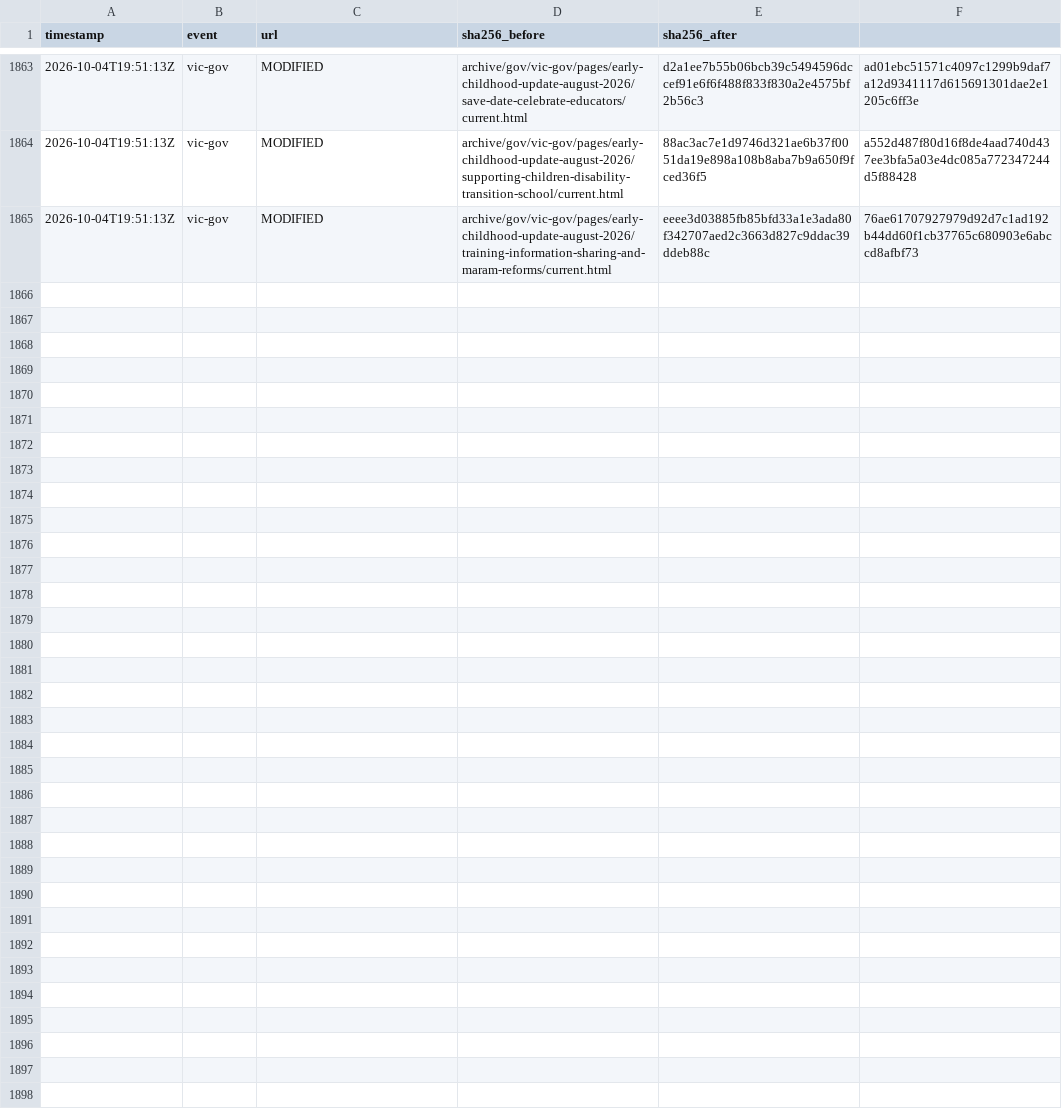
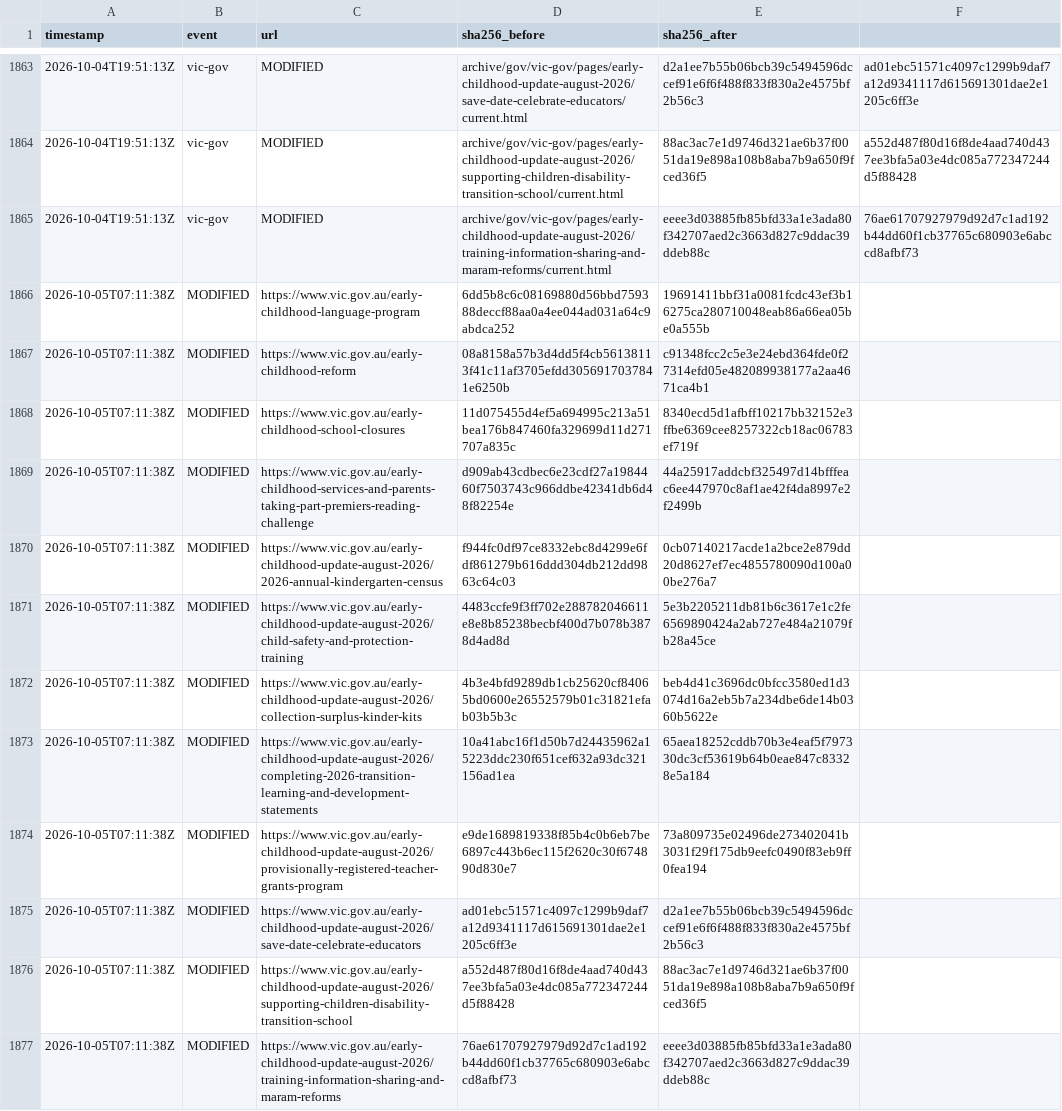
Before and after one commit to myNDISwiki/MyNDIS, a CSV file: archive/reports/vic-gov/change-ledger.csv, drawn as a sheet; only a part is shown, gaps mark what is left out; the diff names each change by its address in the sheet, - before the commit and + after, or states it on an @@ line.

Commit message:
Archive Victorian NDIS reform updates 2026-10-05T07:33:29Z

```diff
--- a/archive/reports/vic-gov/change-ledger.csv
+++ b/archive/reports/vic-gov/change-ledger.csv
+row 1866: 2026-10-05T07:11:38Z | MODIFIED | https://www.vic.gov.au/early-childhood-language-program | 6dd5b8c6c08169880d56bbd759388deccf88aa0a4ee044ad031a64c9abdca252 | 19691411bbf31a0081fcdc43ef3b16275ca280710048eab86a66ea05be0a555b
+row 1867: 2026-10-05T07:11:38Z | MODIFIED | https://www.vic.gov.au/early-childhood-reform | 08a8158a57b3d4dd5f4cb56138113f41c11af3705efdd3056917037841e6250b | c91348fcc2c5e3e24ebd364fde0f27314efd05e482089938177a2aa4671ca4b1
+row 1868: 2026-10-05T07:11:38Z | MODIFIED | https://www.vic.gov.au/early-childhood-school-closures | 11d075455d4ef5a694995c213a51bea176b847460fa329699d11d271707a835c | 8340ecd5d1afbff10217bb32152e3ffbe6369cee8257322cb18ac06783ef719f
+row 1869: 2026-10-05T07:11:38Z | MODIFIED | https://www.vic.gov.au/early-childhood-services-and-parents-taking-part-premiers-reading-challenge | d909ab43cdbec6e23cdf27a1984460f7503743c966ddbe42341db6d48f82254e | 44a25917addcbf325497d14bfffeac6ee447970c8af1ae42f4da8997e2f2499b
+row 1870: 2026-10-05T07:11:38Z | MODIFIED | https://www.vic.gov.au/early-childhood-update-august-2026/2026-annual-kindergarten-census | f944fc0df97ce8332ebc8d4299e6fdf861279b616ddd304db212dd9863c64c03 | 0cb07140217acde1a2bce2e879dd20d8627ef7ec4855780090d100a00be276a7
+row 1871: 2026-10-05T07:11:38Z | MODIFIED | https://www.vic.gov.au/early-childhood-update-august-2026/child-safety-and-protection-training | 4483ccfe9f3ff702e288782046611e8e8b85238becbf400d7b078b3878d4ad8d | 5e3b2205211db81b6c3617e1c2fe6569890424a2ab727e484a21079fb28a45ce
+row 1872: 2026-10-05T07:11:38Z | MODIFIED | https://www.vic.gov.au/early-childhood-update-august-2026/collection-surplus-kinder-kits | 4b3e4bfd9289db1cb25620cf84065bd0600e26552579b01c31821efab03b5b3c | beb4d41c3696dc0bfcc3580ed1d3074d16a2eb5b7a234dbe6de14b0360b5622e
+row 1873: 2026-10-05T07:11:38Z | MODIFIED | https://www.vic.gov.au/early-childhood-update-august-2026/completing-2026-transition-learning-and-development-statements | 10a41abc16f1d50b7d24435962a15223ddc230f651cef632a93dc321156ad1ea | 65aea18252cddb70b3e4eaf5f797330dc3cf53619b64b0eae847c83328e5a184
+row 1874: 2026-10-05T07:11:38Z | MODIFIED | https://www.vic.gov.au/early-childhood-update-august-2026/provisionally-registered-teacher-grants-program | e9de1689819338f85b4c0b6eb7be6897c443b6ec115f2620c30f674890d830e7 | 73a809735e02496de273402041b3031f29f175db9eefc0490f83eb9ff0fea194
+row 1875: 2026-10-05T07:11:38Z | MODIFIED | https://www.vic.gov.au/early-childhood-update-august-2026/save-date-celebrate-educators | ad01ebc51571c4097c1299b9daf7a12d9341117d615691301dae2e1205c6ff3e | d2a1ee7b55b06bcb39c5494596dccef91e6f6f488f833f830a2e4575bf2b56c3
+row 1876: 2026-10-05T07:11:38Z | MODIFIED | https://www.vic.gov.au/early-childhood-update-august-2026/supporting-children-disability-transition-school | a552d487f80d16f8de4aad740d437ee3bfa5a03e4dc085a772347244d5f88428 | 88ac3ac7e1d9746d321ae6b37f0051da19e898a108b8aba7b9a650f9fced36f5
+row 1877: 2026-10-05T07:11:38Z | MODIFIED | https://www.vic.gov.au/early-childhood-update-august-2026/training-information-sharing-and-maram-reforms | 76ae61707927979d92d7c1ad192b44dd60f1cb37765c680903e6abccd8afbf73 | eeee3d03885fb85bfd33a1e3ada80f342707aed2c3663d827c9ddac39ddeb88c
```
Also changed, not shown: archive/reports/vic-gov/page-registry.csv, 20 other files.
